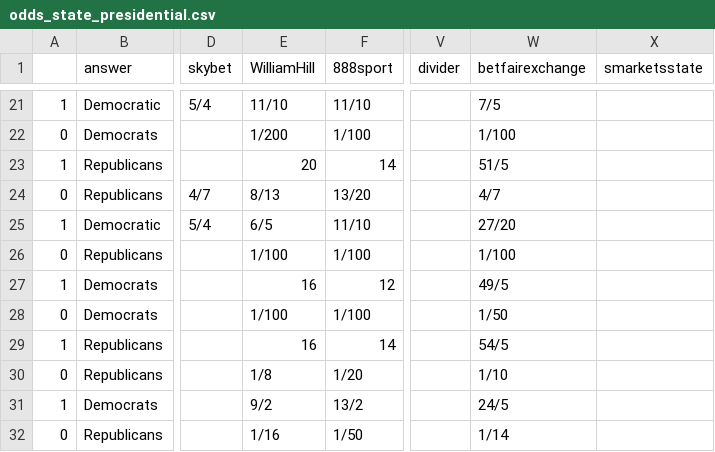
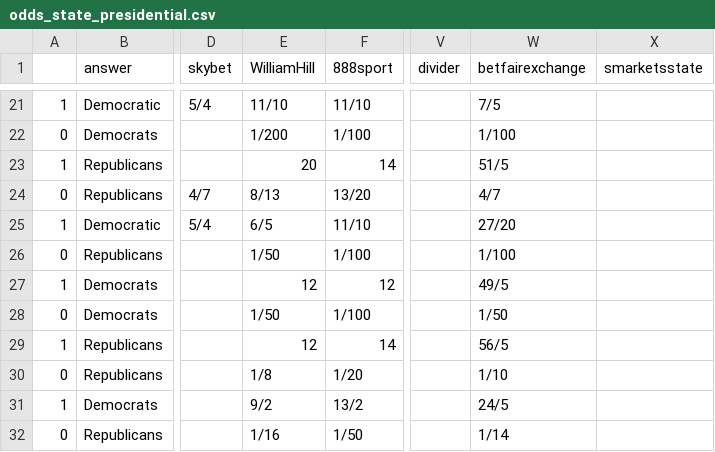
Before and after one commit to mickbransfield/predictit_538_odds, a CSV file: odds_state_presidential.csv, drawn as a sheet; only a part is shown, gaps mark what is left out; the diff covers the shown part only; the diff names each change by its address in the sheet, - before the commit and + after, or states it on an @@ line.

```diff
--- a/odds_state_presidential.csv
+++ b/odds_state_presidential.csv
-E26 (WilliamHill): 1/100
+E26 (WilliamHill): 1/50
-E27 (WilliamHill): 16
+E27 (WilliamHill): 12
-E28 (WilliamHill): 1/100
+E28 (WilliamHill): 1/50
-E29 (WilliamHill): 16
+E29 (WilliamHill): 12
-W29 (betfairexchange): 54/5
+W29 (betfairexchange): 56/5
```
Also changed, not shown: 42 edited cells elsewhere in this file.
